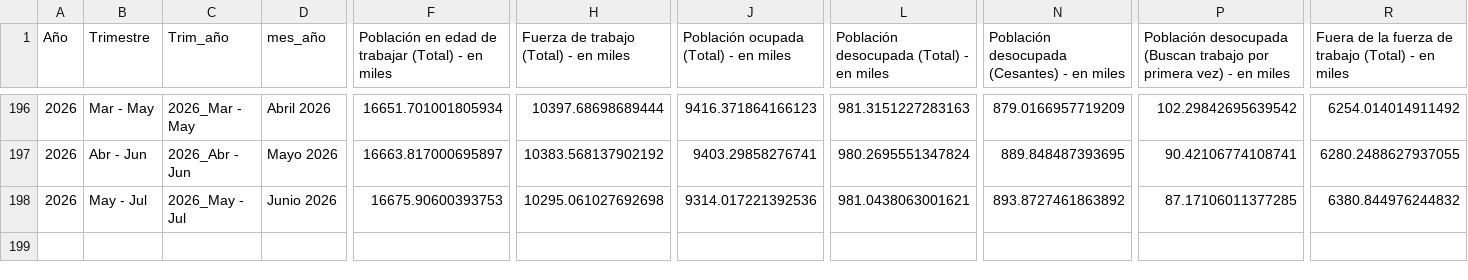
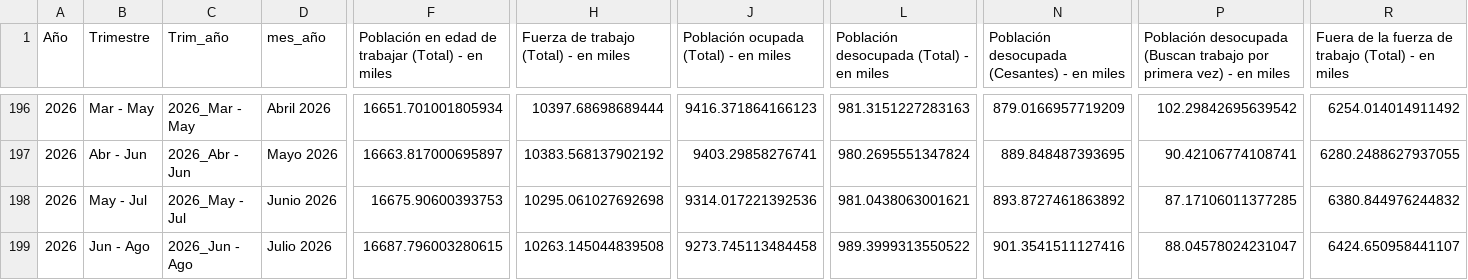
Before and after one commit to alejandrohenriquezr/curva_phillips, a CSV file: ine_ene_chile.csv, drawn as a sheet; only a part is shown, gaps mark what is left out; rows hold the shown columns only; the diff names each change by its address in the sheet, - before the commit and + after, or states it on an @@ line.

```diff
--- a/ine_ene_chile.csv
+++ b/ine_ene_chile.csv
+row 199: 2026 | Jun - Ago | 2026_Jun - Ago | Julio 2026 | 16687.796003280615 | 10263.145044839508 | 9273.745113484458 | 989.3999313550522 | 901.3541511127416 | 88.04578024231047 | 6424.650958441107
```
Also changed, not shown: bcch_imacec_chile.csv, ine_ipc_chile.csv, 18 other files.
